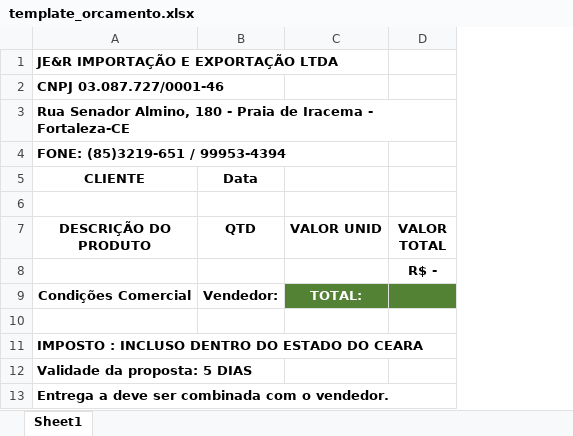
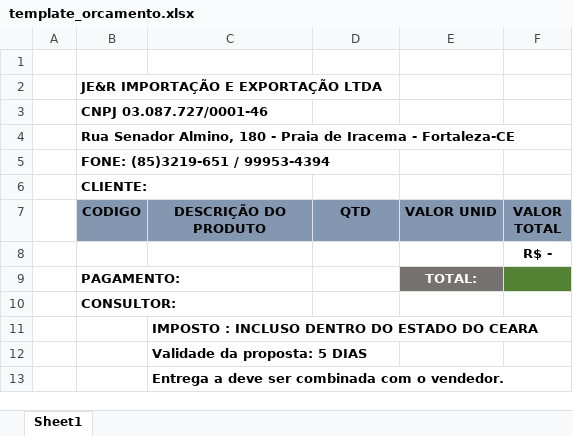
Before and after one commit to Tyonh/orcamento_backend, an Excel workbook: templates/template_orcamento.xlsx, sheet Sheet1, drawn as a sheet; values as stored, in another font and other column widths than the file's, no borders; charts and pictures not drawn; removed rows and columns are numbered as before the commit, all else as after; the diff names each change by its address in the sheet, - before the commit and + after, or states it on an @@ line.

```diff
--- a/templates/template_orcamento.xlsx (sheet Sheet1)
+++ b/templates/template_orcamento.xlsx (sheet Sheet1)
+column A, empty
+column B (CODIGO), rows 2-6: JE&R IMPORTAÇÃO E EXPORTAÇÃO LTDA | CNPJ 03.087.727/0001-46 | Rua Senador Almino, 180 - Praia de Iracema - Fortaleza-CE | FONE: (85)3219-651 / 99953-4394 | CLIENTE:; row 10: CONSULTOR:
-C1 (DESCRIÇÃO DO PRODUTO): JE&R IMPORTAÇÃO E EXPORTAÇÃO LTDA
+C1 (DESCRIÇÃO DO PRODUTO): (empty)
-C2 (DESCRIÇÃO DO PRODUTO): CNPJ 03.087.727/0001-46
+C2 (DESCRIÇÃO DO PRODUTO): (empty)
-C3 (DESCRIÇÃO DO PRODUTO): Rua Senador Almino, 180 - Praia de Iracema - Fortaleza-CE
+C3 (DESCRIÇÃO DO PRODUTO): (empty)
-C4 (DESCRIÇÃO DO PRODUTO): FONE: (85)3219-651 / 99953-4394
+C4 (DESCRIÇÃO DO PRODUTO): (empty)
-C5 (DESCRIÇÃO DO PRODUTO): CLIENTE
+C5 (DESCRIÇÃO DO PRODUTO): (empty)
-D5 (QTD): Data
+D5 (QTD): (empty)
-C7:F7 fill: none
+C7:F7 fill: #8497B0
-row 9: Condições Comercial | Vendedor: | TOTAL:
+row 9:  | PAGAMENTO: |  |  | TOTAL:
```
Also changed, not shown: formulas that keep their value, charts or pictures, 5 other files.
